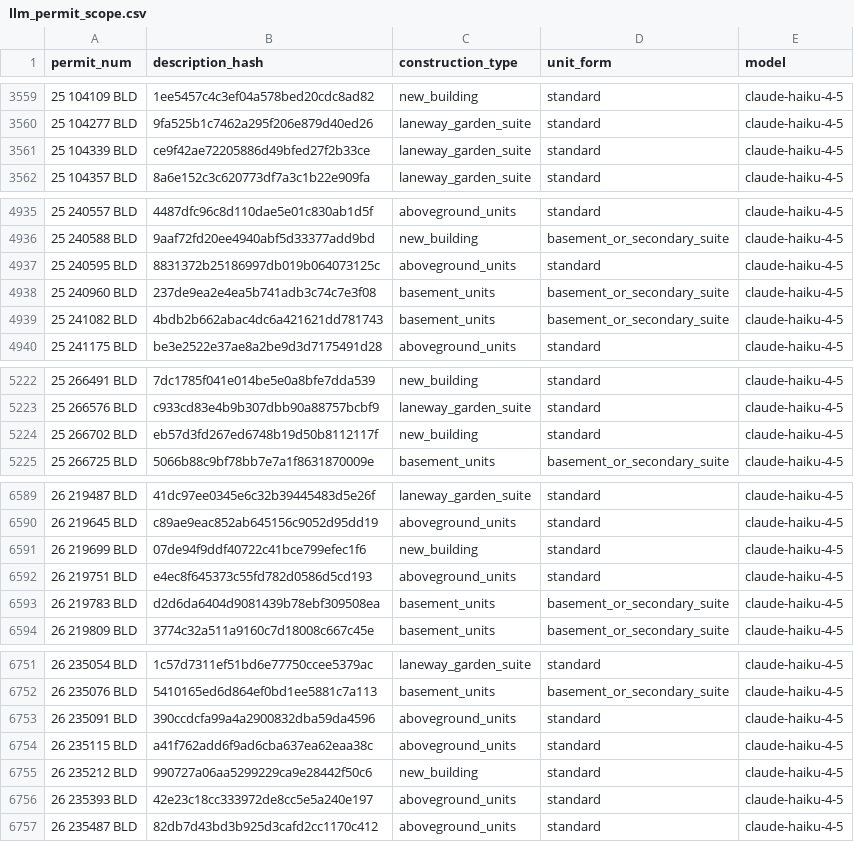
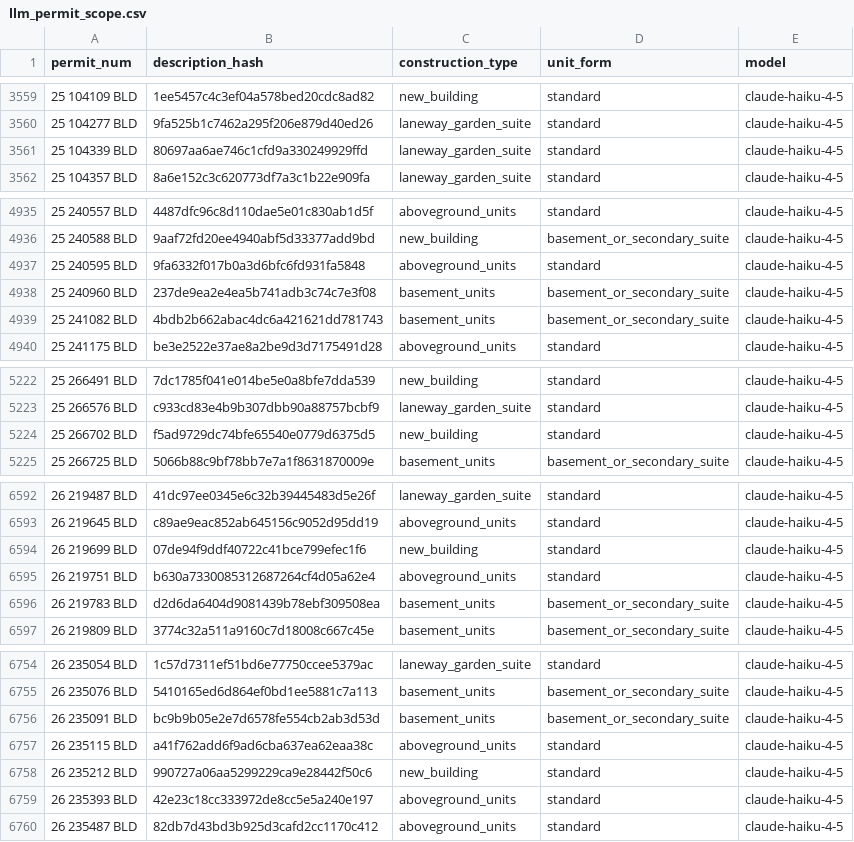
Before and after one commit to zuzubak/to-multiplex-map, a CSV file: dbt/seeds/llm_permit_scope.csv, drawn as a sheet; only a part is shown, gaps mark what is left out; the diff covers the shown part only.

```diff
--- a/dbt/seeds/llm_permit_scope.csv
+++ b/dbt/seeds/llm_permit_scope.csv
@@ -3560,3 +3560,3 @@ permit_num,description_hash,construction_type,unit_form,model
 25 104277 BLD,9fa525b1c7462a295f206e879d40ed26,laneway_garden_suite,standard,claude-haiku-4-5
-25 104339 BLD,ce9f42ae72205886d49bfed27f2b33ce,laneway_garden_suite,standard,claude-haiku-4-5
+25 104339 BLD,80697aa6ae746c1cfd9a330249929ffd,laneway_garden_suite,standard,claude-haiku-4-5
 25 104357 BLD,8a6e152c3c620773df7a3c1b22e909fa,laneway_garden_suite,standard,claude-haiku-4-5
@@ -4936,3 +4936,3 @@ permit_num,description_hash,construction_type,unit_form,model
 25 240588 BLD,9aaf72fd20ee4940abf5d33377add9bd,new_building,basement_or_secondary_suite,claude-haiku-4-5
-25 240595 BLD,8831372b25186997db019b064073125c,aboveground_units,standard,claude-haiku-4-5
+25 240595 BLD,9fa6332f017b0a3d6bfc6fd931fa5848,aboveground_units,standard,claude-haiku-4-5
 25 240960 BLD,237de9ea2e4ea5b741adb3c74c7e3f08,basement_units,basement_or_secondary_suite,claude-haiku-4-5
@@ -5223,3 +5223,3 @@ permit_num,description_hash,construction_type,unit_form,model
 25 266576 BLD,c933cd83e4b9b307dbb90a88757bcbf9,laneway_garden_suite,standard,claude-haiku-4-5
-25 266702 BLD,eb57d3fd267ed6748b19d50b8112117f,new_building,standard,claude-haiku-4-5
+25 266702 BLD,f5ad9729dc74bfe65540e0779d6375d5,new_building,standard,claude-haiku-4-5
 25 266725 BLD,5066b88c9bf78bb7e7a1f8631870009e,basement_units,basement_or_secondary_suite,claude-haiku-4-5
@@ -6591,3 +6594,3 @@ permit_num,description_hash,construction_type,unit_form,model
 26 219699 BLD,07de94f9ddf40722c41bce799efec1f6,new_building,standard,claude-haiku-4-5
-26 219751 BLD,e4ec8f645373c55fd782d0586d5cd193,aboveground_units,standard,claude-haiku-4-5
+26 219751 BLD,b630a7330085312687264cf4d05a62e4,aboveground_units,standard,claude-haiku-4-5
 26 219783 BLD,d2d6da6404d9081439b78ebf309508ea,basement_units,basement_or_secondary_suite,claude-haiku-4-5
@@ -6752,3 +6755,3 @@ permit_num,description_hash,construction_type,unit_form,model
 26 235076 BLD,5410165ed6d864ef0bd1ee5881c7a113,basement_units,basement_or_secondary_suite,claude-haiku-4-5
-26 235091 BLD,390ccdcfa99a4a2900832dba59da4596,aboveground_units,standard,claude-haiku-4-5
+26 235091 BLD,bc9b9b05e2e7d6578fe554cb2ab3d53d,basement_units,basement_or_secondary_suite,claude-haiku-4-5
 26 235115 BLD,a41f762add6f9ad6cba637ea62eaa38c,aboveground_units,standard,claude-haiku-4-5
```
Also changed, not shown: 15 added rows and 2 edited cells elsewhere in this file, 3 other files.
